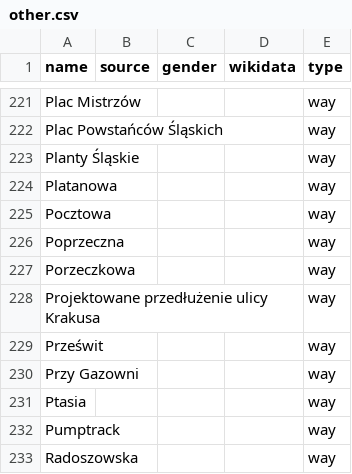
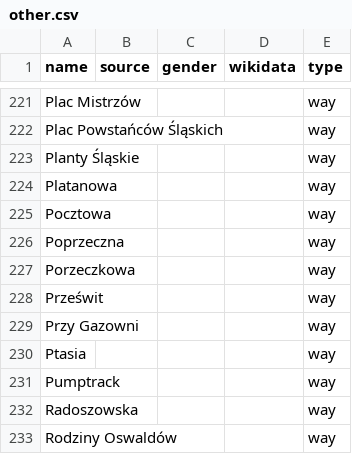
Before and after one commit to EqualStreetNames/equalstreetnames-chorzow, a CSV file: data/other.csv, drawn as a sheet; only a part is shown, gaps mark what is left out; the shorter side is filled out with more unchanged rows.

```diff
--- a/data/other.csv
+++ b/data/other.csv
@@ -227,3 +227,2 @@ Poprzeczna,,,,way
 Porzeczkowa,,,,way
-"Projektowane przedłużenie ulicy Krakusa",,,,way
 Prześwit,,,,way
```
Also changed, not shown: 3 other files.
